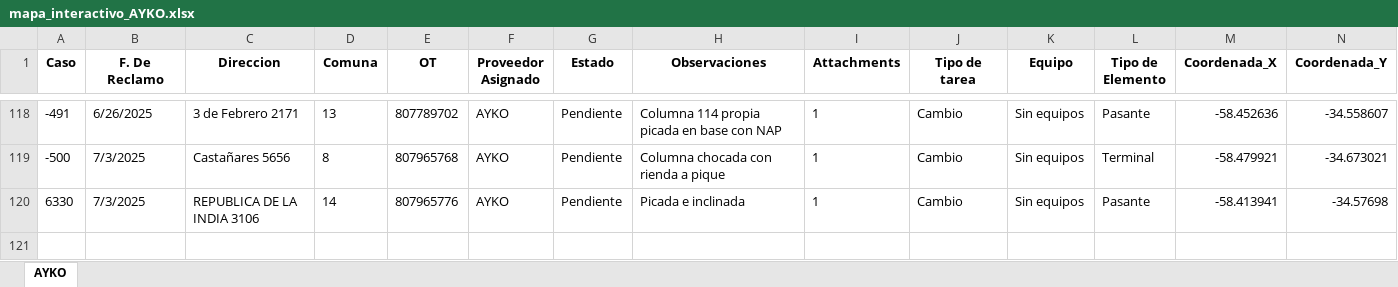
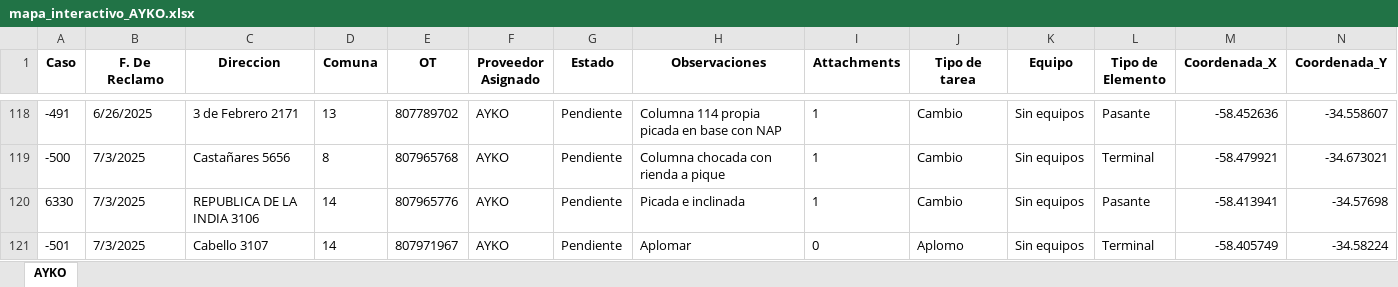
Before and after one commit to riv1matias/mapa_ayko, an Excel workbook: mapa_interactivo_AYKO.xlsx, sheet AYKO, drawn as a sheet; only a part is shown, gaps mark what is left out; values as stored, in another font and other column widths than the file's, no borders; rows hold the shown columns only; the diff names each change by its address in the sheet, - before the commit and + after, or states it on an @@ line.

Commit message:
🔄 Actualización automática del index.html y archivo Excel

```diff
--- a/mapa_interactivo_AYKO.xlsx (sheet AYKO)
+++ b/mapa_interactivo_AYKO.xlsx (sheet AYKO)
+row 121: -501 | 7/3/2025 | Cabello 3107 | 14 | 807971967 | AYKO | Pendiente | Aplomar | 0 | Aplomo | Sin equipos | Terminal | -58.405749 | -34.58224
```
Also changed, not shown: 1 other file.
